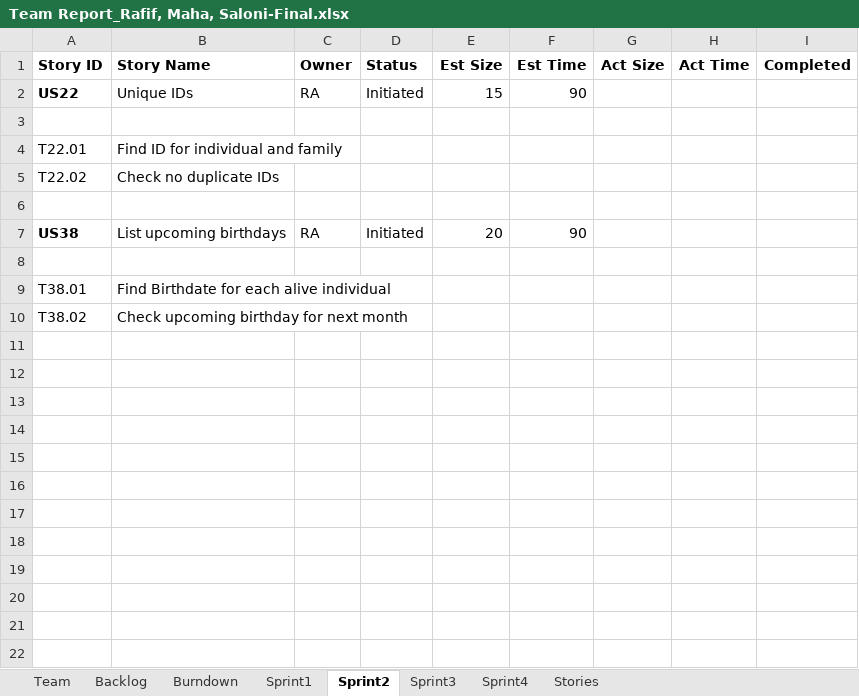
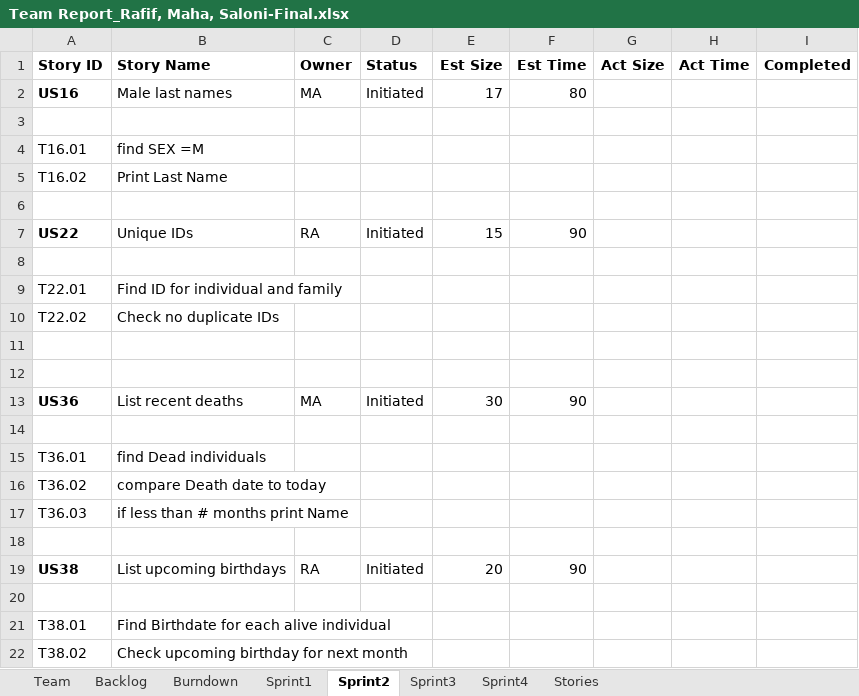
Before and after one commit to Malidrisi/SSW-555-GEDCOM, an Excel workbook: Team Report_Rafif, Maha, Saloni-Final.xlsx, sheet Sprint2, drawn as a sheet; values as stored, in another font and other column widths than the file's, no borders; the diff names each change by its address in the sheet, - before the commit and + after, or states it on an @@ line.

Commit message:
Updated sprint 2

```diff
--- a/Team Report_Rafif, Maha, Saloni-Final.xlsx (sheet Sprint2)
+++ b/Team Report_Rafif, Maha, Saloni-Final.xlsx (sheet Sprint2)
+row 2: US16 | Male last names | MA | Initiated | 17 | 80
+row 3: (empty)
+row 4: T16.01 | find SEX =M
+row 5: T16.02 | Print Last Name
+row 6: (empty)
+row 11: (empty)
+row 12: (empty)
+row 13: US36 | List recent deaths | MA | Initiated | 30 | 90
+row 14: (empty)
+row 15: T36.01 | find Dead individuals
+row 16: T36.02 | compare Death date to today
+row 17: T36.03 | if less than # months print Name
```
Also changed, not shown: sheet Backlog, charts or pictures.
